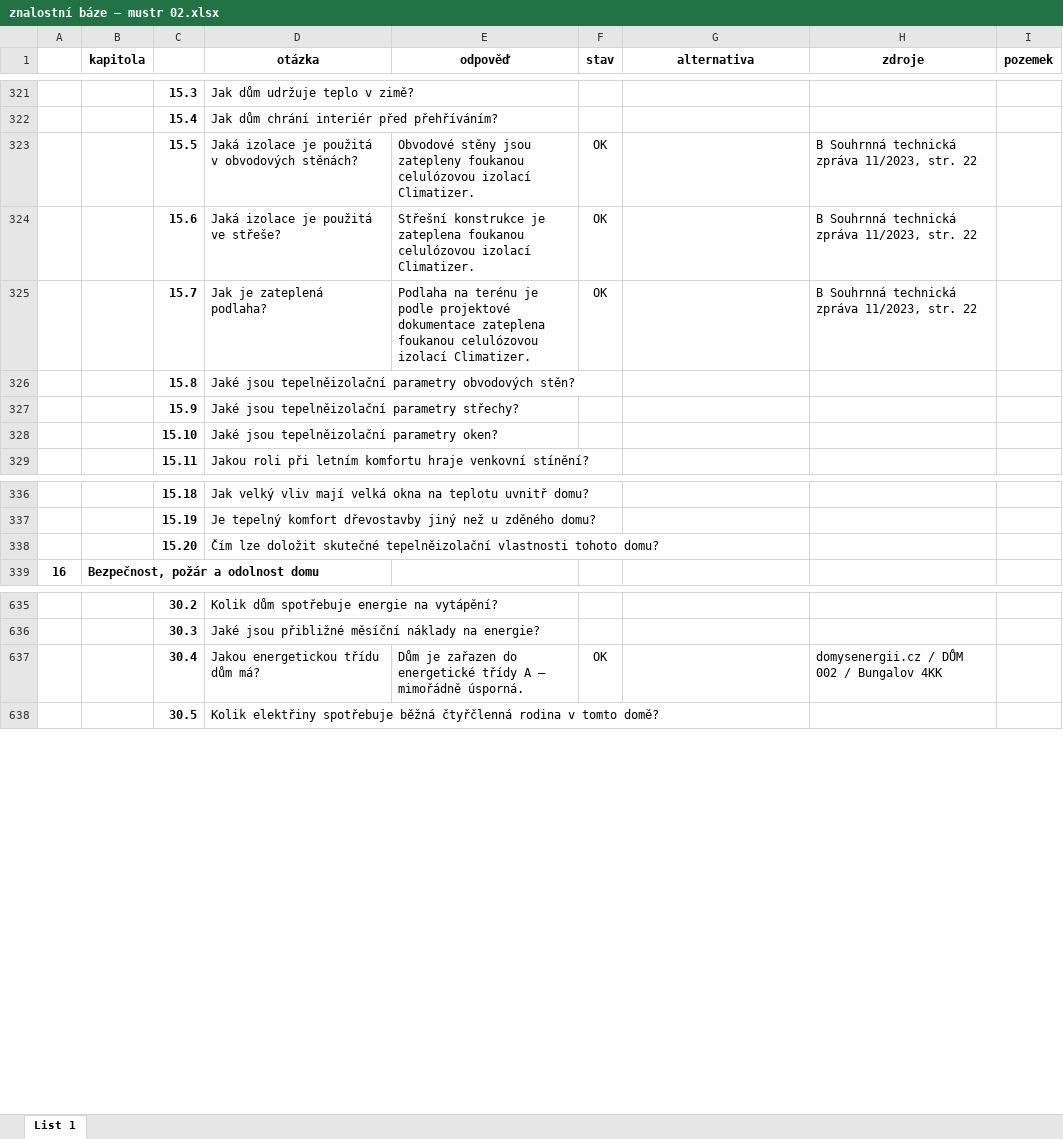
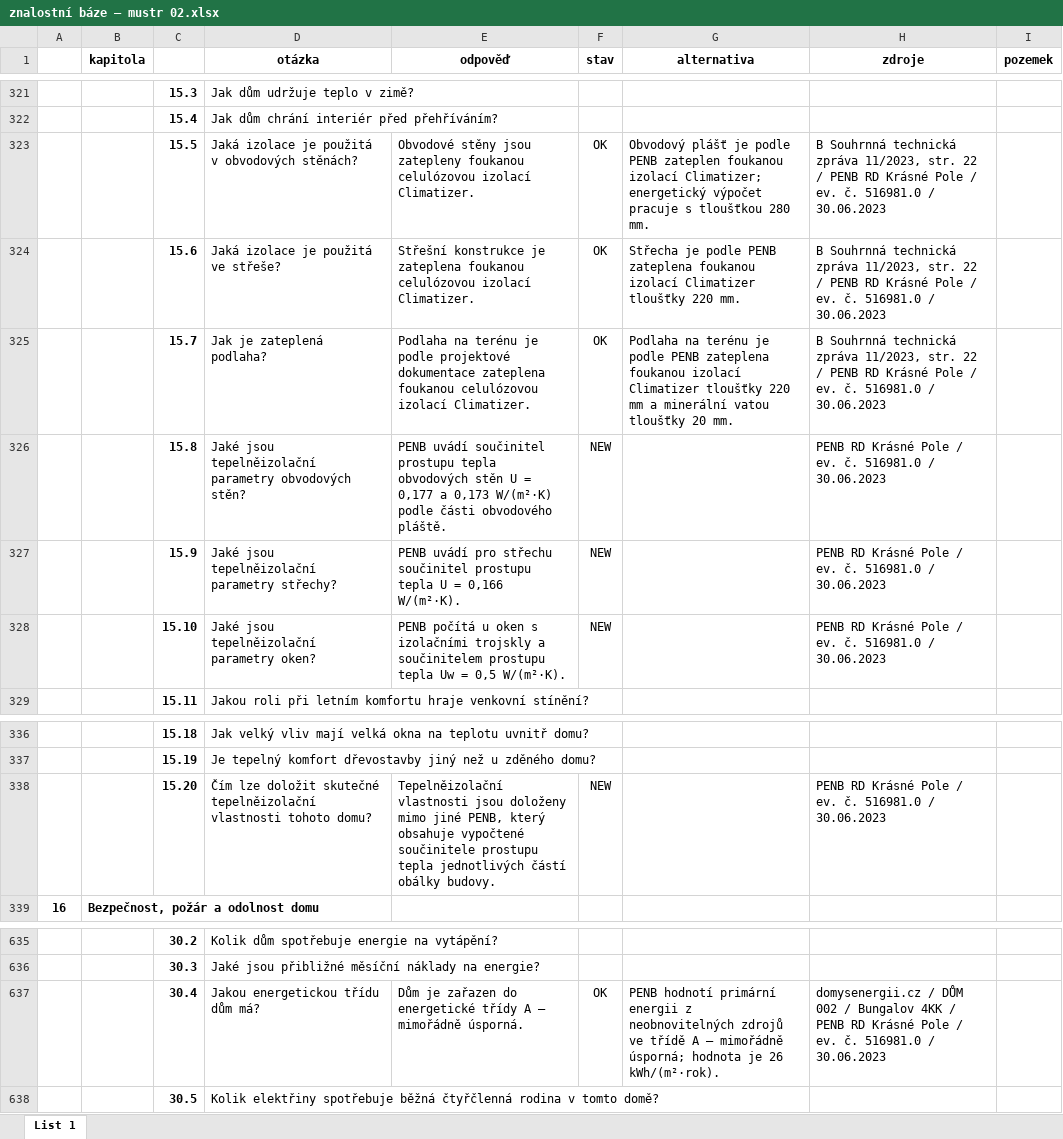
Before and after one commit to radimventus/embed-engine, an Excel workbook: docs/knowledge/znalostní báze – mustr 02.xlsx, sheet List 1, drawn as a sheet; only a part is shown, gaps mark what is left out; values as stored, in another font and other column widths than the file's, no borders; conditional formats not drawn; the diff names each change by its address in the sheet, - before the commit and + after, or states it on an @@ line.

Commit message:
docs(knowledge): ingest Bungalov 4KK PENB envelope facts

```diff
--- a/docs/knowledge/znalostní báze – mustr 02.xlsx (sheet List 1)
+++ b/docs/knowledge/znalostní báze – mustr 02.xlsx (sheet List 1)
-G323 (alternativa): (empty)
+G323 (alternativa): Obvodový plášť je podle PENB zateplen foukanou izolací Climatizer; energetický výpočet pracuje s tloušťkou 280 mm.
-H323:H325 (zdroje): …str. 22
+H323:H325 (zdroje): …str. 22 / PENB RD Krásné Pole / ev. č. 516981.0 / 30.06.2023
-G324 (alternativa): (empty)
+G324 (alternativa): Střecha je podle PENB zateplena foukanou izolací Climatizer tloušťky 220 mm.
-G325 (alternativa): (empty)
+G325 (alternativa): Podlaha na terénu je podle PENB zateplena foukanou izolací Climatizer tloušťky 220 mm a minerální vatou tloušťky 20 mm.
-E326 (odpověď): (empty)
+E326 (odpověď): PENB uvádí součinitel prostupu tepla obvodových stěn U = 0,177 a 0,173 W/(m²·K) podle části obvodového pláště.
-F326:F328 (stav): (empty)
+F326:F328 (stav): NEW
-H326:H328 (zdroje): (empty)
+H326:H328 (zdroje): PENB RD Krásné Pole / ev. č. 516981.0 / 30.06.2023
-E327 (odpověď): (empty)
+E327 (odpověď): PENB uvádí pro střechu součinitel prostupu tepla U = 0,166 W/(m²·K).
-E328 (odpověď): (empty)
+E328 (odpověď): PENB počítá u oken s izolačními trojskly a součinitelem prostupu tepla Uw = 0,5 W/(m²·K).
-E338 (odpověď): (empty)
+E338 (odpověď): Tepelněizolační vlastnosti jsou doloženy mimo jiné PENB, který obsahuje vypočtené součinitele prostupu tepla jednotlivých částí obálky budovy.
-F338 (stav): (empty)
+F338 (stav): NEW
-H338 (zdroje): (empty)
+H338 (zdroje): PENB RD Krásné Pole / ev. č. 516981.0 / 30.06.2023
-G637 (alternativa): (empty)
+G637 (alternativa): PENB hodnotí primární energii z neobnovitelných zdrojů ve třídě A – mimořádně úsporná; hodnota je 26 kWh/(m²·rok).
-H637 (zdroje): …Bungalov 4KK
+H637 (zdroje): …Bungalov 4KK / PENB RD Krásné Pole / ev. č. 516981.0 / 30.06.2023
```
